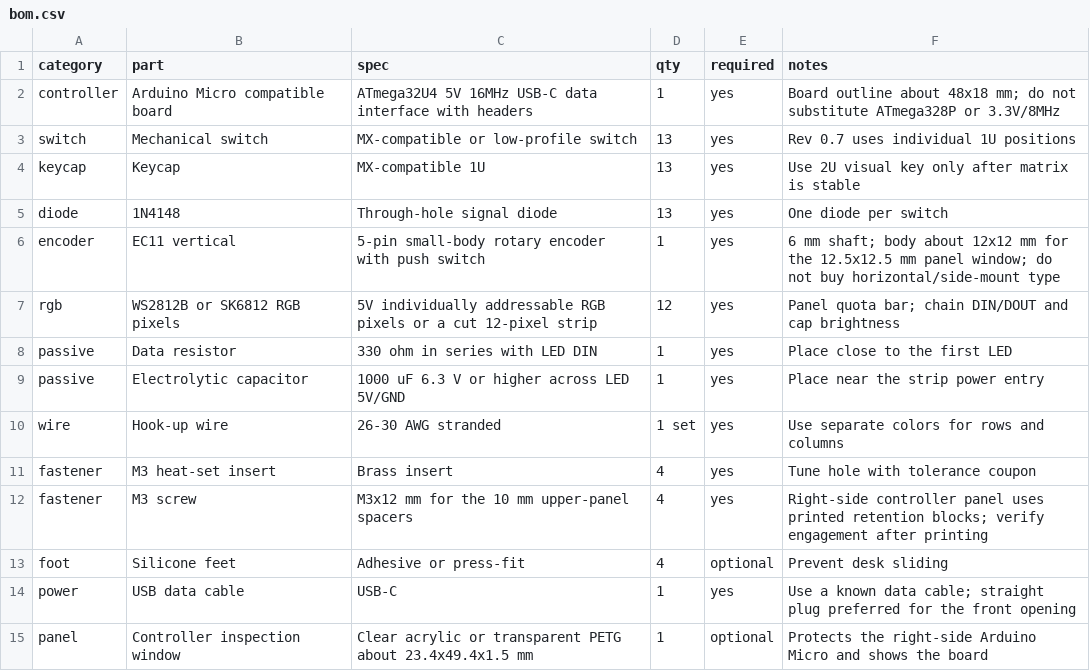
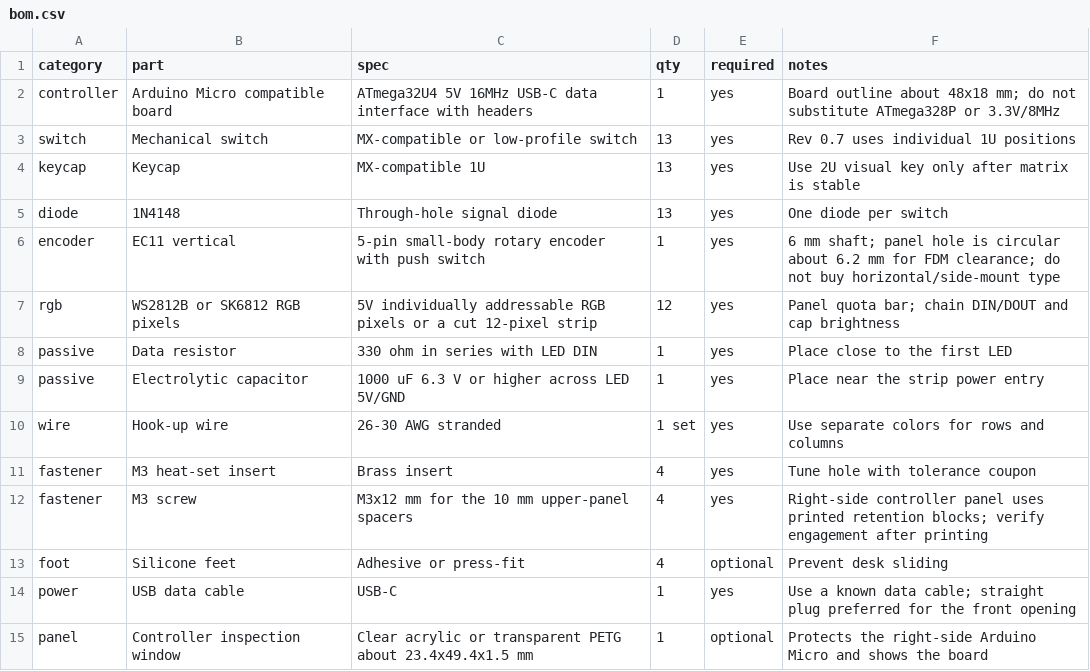
Before and after one commit to tiankai66/13keyAgentTools, a CSV file: hardware/bom.csv, drawn as a sheet.

Commit message:
fix: use circular 6mm EC11 shaft opening

```diff
--- a/hardware/bom.csv
+++ b/hardware/bom.csv
@@ -5,3 +5,3 @@ keycap,Keycap,MX-compatible 1U,13,yes,Use 2U visual key only after matrix is sta
 diode,1N4148,Through-hole signal diode,13,yes,One diode per switch
-encoder,EC11 vertical,5-pin small-body rotary encoder with push switch,1,yes,6 mm shaft; body about 12x12 mm for the 12.5x12.5 mm panel window; do not buy horizontal/side-mount type
+encoder,EC11 vertical,5-pin small-body rotary encoder with push switch,1,yes,6 mm shaft; panel hole is circular about 6.2 mm for FDM clearance; do not buy horizontal/side-mount type
 rgb,WS2812B or SK6812 RGB pixels,5V individually addressable RGB pixels or a cut 12-pixel strip,12,yes,Panel quota bar; chain DIN/DOUT and cap brightness
```
Also changed, not shown: 12 other files.
